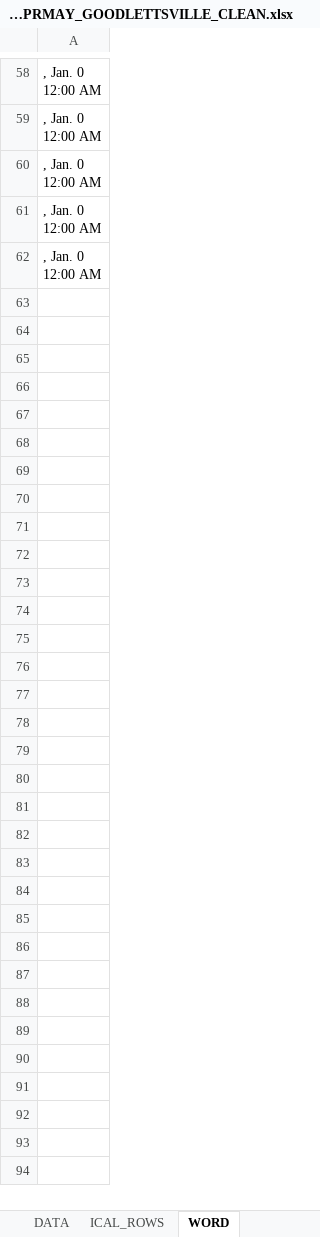
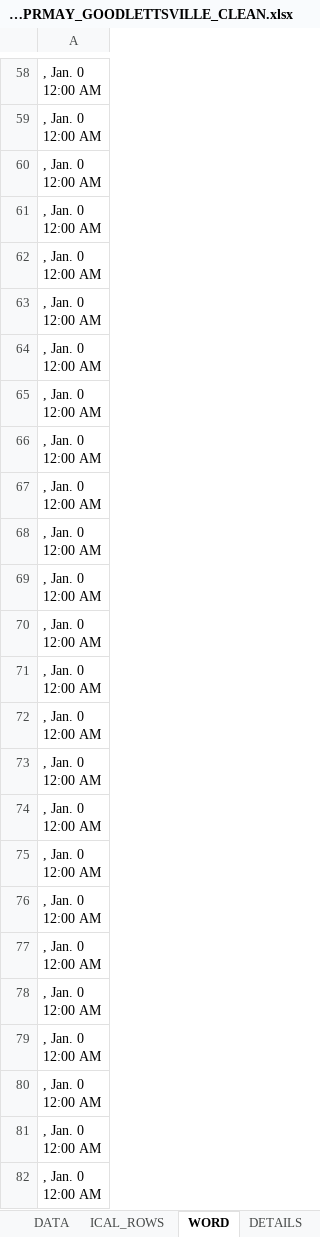
Before and after one commit to kyletcook/Concatenate-Quarterly_Programs, an Excel workbook: 20150121_MARAPRMAY_GOODLETTSVILLE_CLEAN.xlsx, sheet WORD, drawn as a sheet; only a part is shown, gaps mark what is left out; values as stored, in another font and other column widths than the file's, no borders; ↵ is a line break in a cell; the diff covers the shown part only; the diff names each change by its address in the sheet, - before the commit and + after, or states it on an @@ line.

Commit message:
Added Adults, Second Series Column
Added Adults to age groups. have not added bedework code for it.

```diff
--- a/20150121_MARAPRMAY_GOODLETTSVILLE_CLEAN.xlsx (sheet WORD)
+++ b/20150121_MARAPRMAY_GOODLETTSVILLE_CLEAN.xlsx (sheet WORD)
@@ sheet tab unhidden: DETAILS @@
+row 63: , Jan. 0 ↵ 12:00 AM
+row 64: , Jan. 0 ↵ 12:00 AM
+row 65: , Jan. 0 ↵ 12:00 AM
+row 66: , Jan. 0 ↵ 12:00 AM
+row 67: , Jan. 0 ↵ 12:00 AM
+row 68: , Jan. 0 ↵ 12:00 AM
+row 69: , Jan. 0 ↵ 12:00 AM
+row 70: , Jan. 0 ↵ 12:00 AM
+row 71: , Jan. 0 ↵ 12:00 AM
+row 72: , Jan. 0 ↵ 12:00 AM
+row 73: , Jan. 0 ↵ 12:00 AM
+row 74: , Jan. 0 ↵ 12:00 AM
+row 75: , Jan. 0 ↵ 12:00 AM
+row 76: , Jan. 0 ↵ 12:00 AM
+row 77: , Jan. 0 ↵ 12:00 AM
+row 78: , Jan. 0 ↵ 12:00 AM
+row 79: , Jan. 0 ↵ 12:00 AM
+row 80: , Jan. 0 ↵ 12:00 AM
+row 81: , Jan. 0 ↵ 12:00 AM
+row 82: , Jan. 0 ↵ 12:00 AM
```
Also changed, not shown: 318 added rows elsewhere in this sheet, sheet DATA, hidden cells, 20150121_SEPOCTNOV_ADJUSTMENTS.xlsx, 1 other file.
